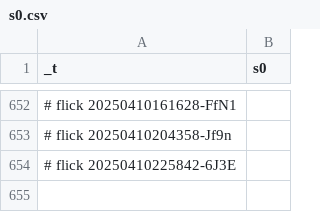
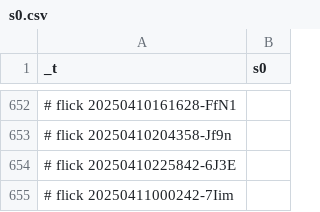
Before and after one commit to abikesa/hologram, a CSV file: kitabo/ensi/nis/App/assets/csv/s0.csv, drawn as a sheet; only a part is shown, gaps mark what is left out.

Commit message:
kitabo/ensi/nis/App/assets/csv/s0.csv

```diff
--- a/kitabo/ensi/nis/App/assets/csv/s0.csv
+++ b/kitabo/ensi/nis/App/assets/csv/s0.csv
@@ -654 +654,2 @@ _t,s0
 # flick 20250410225842-6J3E
+# flick 20250411000242-7Iim
```
